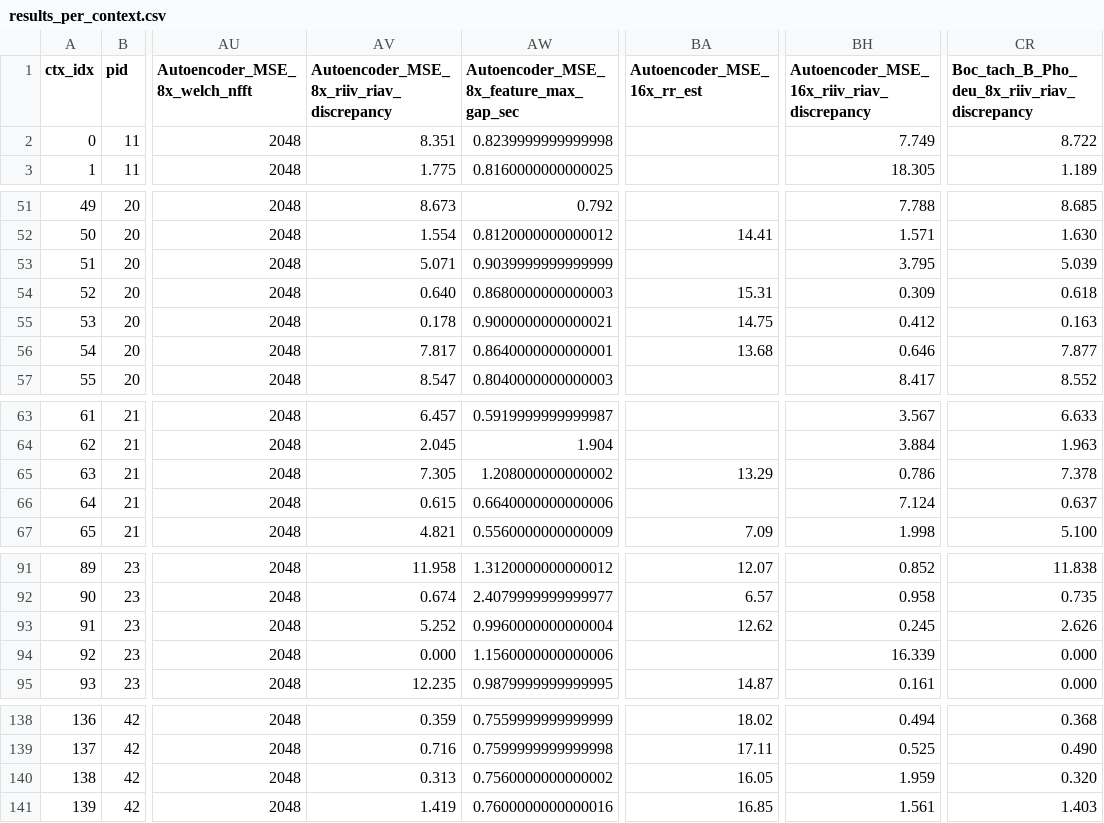
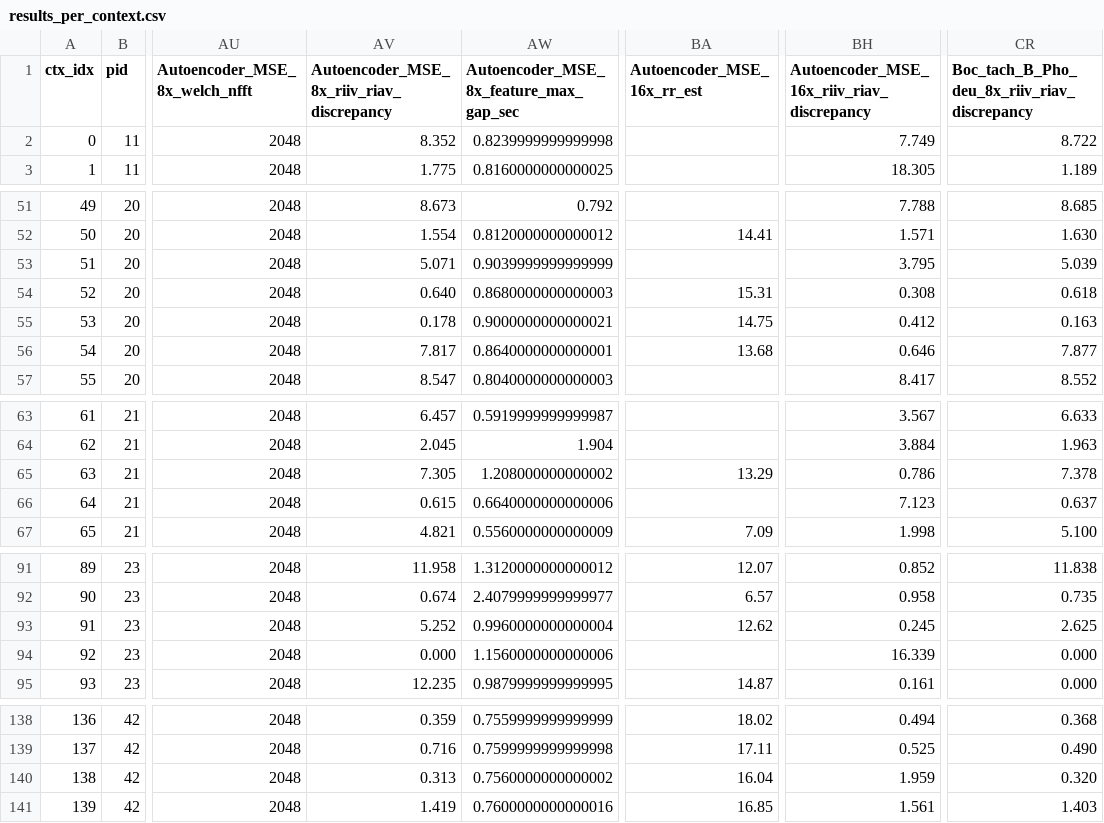
Before and after one commit to giabao1176/IOT, a CSV file: results_per_context.csv, drawn as a sheet; only a part is shown, gaps mark what is left out; the diff covers the shown part only; the diff names each change by its address in the sheet, - before the commit and + after, or states it on an @@ line.

```diff
--- a/results_per_context.csv
+++ b/results_per_context.csv
-AV2: 8.351
+AV2: 8.352
-BH54: 0.309
+BH54: 0.308
-BH66: 7.124
+BH66: 7.123
-CR93: 2.626
+CR93: 2.625
-BA140 (Autoencoder_MSE_16x_rr_est): 16.05
+BA140 (Autoencoder_MSE_16x_rr_est): 16.04
```
Also changed, not shown: 23 edited cells elsewhere in this file, results_per_patient.csv, results_per_window.csv, 23 other files.
